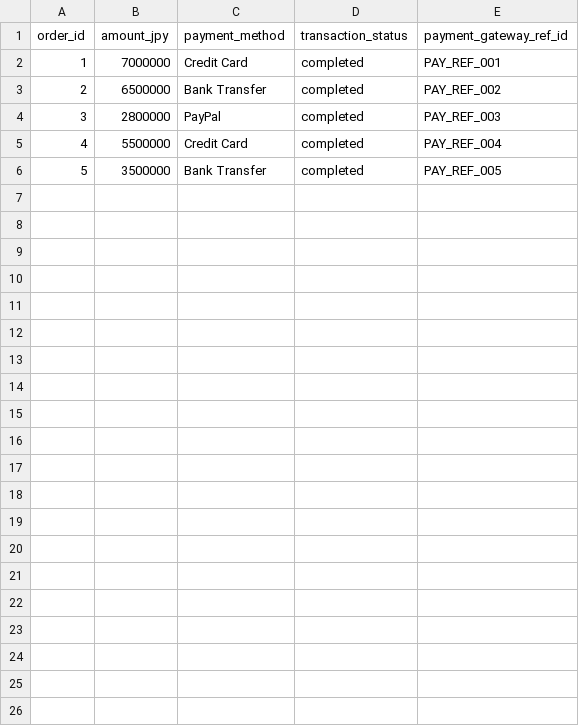
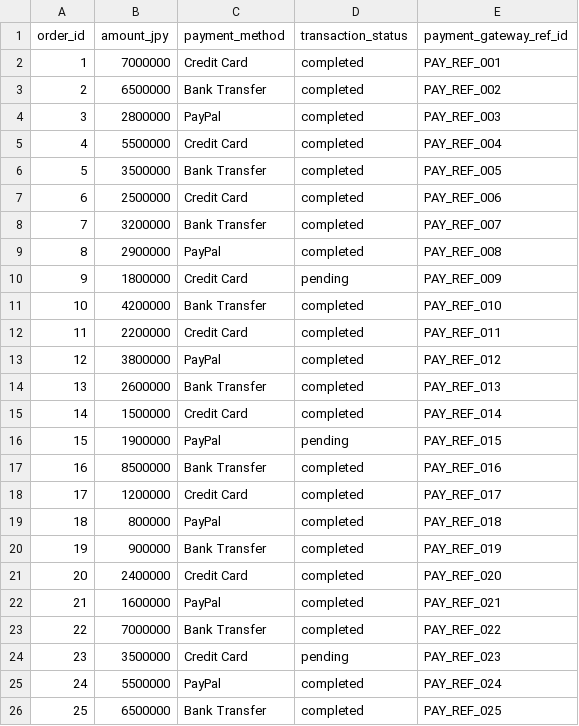
Before and after one commit to AssFace1135/CSV-Postgres-Insert-Automation, a CSV file: data/payment_transaction.csv, drawn as a sheet; the diff names each change by its address in the sheet, - before the commit and + after, or states it on an @@ line.

```diff
--- a/data/payment_transaction.csv
+++ b/data/payment_transaction.csv
+row 7: 6 | 2500000 | Credit Card | completed | PAY_REF_006
+row 8: 7 | 3200000 | Bank Transfer | completed | PAY_REF_007
+row 9: 8 | 2900000 | PayPal | completed | PAY_REF_008
+row 10: 9 | 1800000 | Credit Card | pending | PAY_REF_009
+row 11: 10 | 4200000 | Bank Transfer | completed | PAY_REF_010
+row 12: 11 | 2200000 | Credit Card | completed | PAY_REF_011
+row 13: 12 | 3800000 | PayPal | completed | PAY_REF_012
+row 14: 13 | 2600000 | Bank Transfer | completed | PAY_REF_013
+row 15: 14 | 1500000 | Credit Card | completed | PAY_REF_014
+row 16: 15 | 1900000 | PayPal | pending | PAY_REF_015
+row 17: 16 | 8500000 | Bank Transfer | completed | PAY_REF_016
+row 18: 17 | 1200000 | Credit Card | completed | PAY_REF_017
+row 19: 18 | 800000 | PayPal | completed | PAY_REF_018
+row 20: 19 | 900000 | Bank Transfer | completed | PAY_REF_019
+row 21: 20 | 2400000 | Credit Card | completed | PAY_REF_020
+row 22: 21 | 1600000 | PayPal | completed | PAY_REF_021
+row 23: 22 | 7000000 | Bank Transfer | completed | PAY_REF_022
+row 24: 23 | 3500000 | Credit Card | pending | PAY_REF_023
+row 25: 24 | 5500000 | PayPal | completed | PAY_REF_024
+row 26: 25 | 6500000 | Bank Transfer | completed | PAY_REF_025
```
Also changed, not shown: data/car.csv, data/customer.csv, 9 other files.
